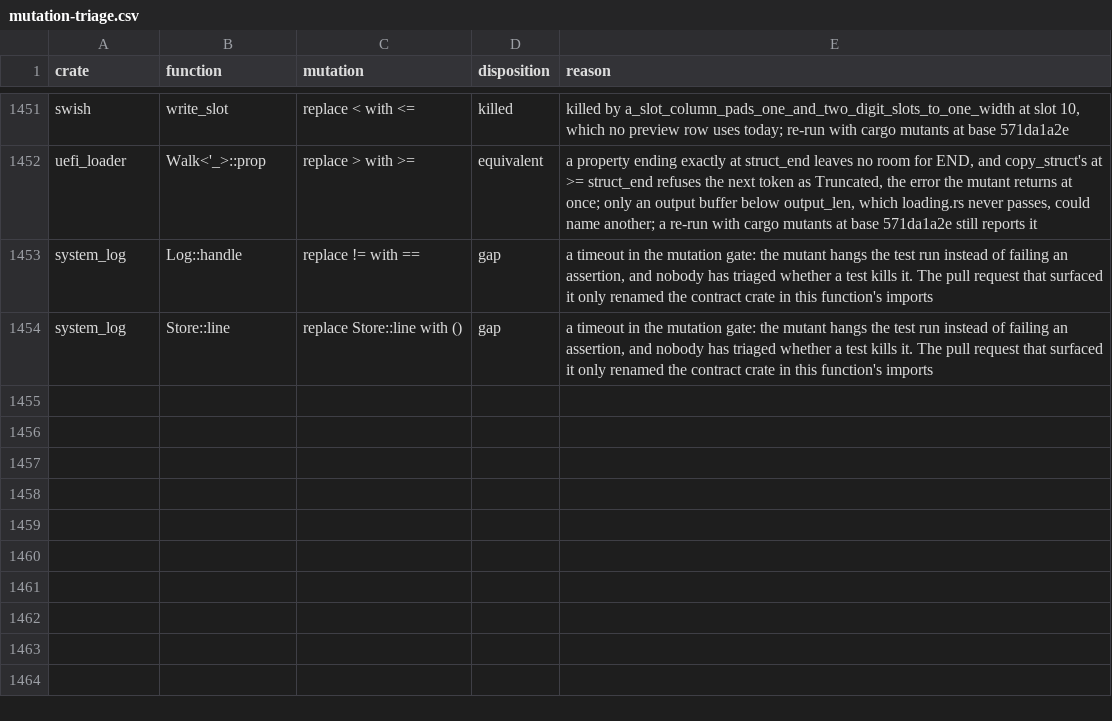
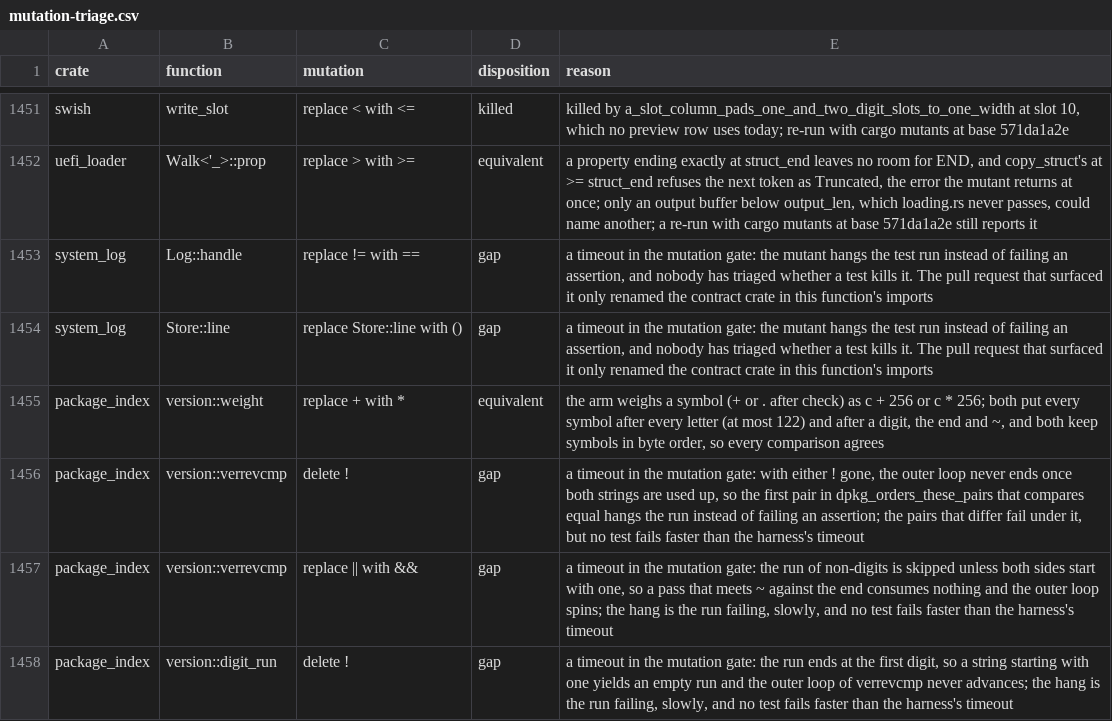
Before and after one commit to calef/nife, a CSV file: notes/project-metrics/mutation-triage.csv, drawn as a sheet; only a part is shown, gaps mark what is left out.

```diff
--- a/notes/project-metrics/mutation-triage.csv
+++ b/notes/project-metrics/mutation-triage.csv
@@ -1454 +1454,5 @@ system_log,Log::handle,replace != with ==,gap,"a timeout in the mutation gate: t
 system_log,Store::line,replace Store::line with (),gap,"a timeout in the mutation gate: the mutant hangs the test run instead of failing an assertion, and nobody has triaged whether a test kills it. The pull request that surfaced it only renamed the contract crate in this function's imports"
+package_index,version::weight,replace + with *,equivalent,"the arm weighs a symbol (+ or . after check) as c + 256 or c * 256; both put every symbol after every letter (at most 122) and after a digit, the end and ~, and both keep symbols in byte order, so every comparison agrees"
+package_index,version::verrevcmp,delete !,gap,"a timeout in the mutation gate: with either ! gone, the outer loop never ends once both strings are used up, so the first pair in dpkg_orders_these_pairs that compares equal hangs the run instead of failing an assertion; the pairs that differ fail under it, but no test fails faster than the harness's timeout"
+package_index,version::verrevcmp,replace || with &&,gap,"a timeout in the mutation gate: the run of non-digits is skipped unless both sides start with one, so a pass that meets ~ against the end consumes nothing and the outer loop spins; the hang is the run failing, slowly, and no test fails faster than the harness's timeout"
+package_index,version::digit_run,delete !,gap,"a timeout in the mutation gate: the run ends at the first digit, so a string starting with one yields an empty run and the outer loop of verrevcmp never advances; the hang is the run failing, slowly, and no test fails faster than the harness's timeout"
```
Also changed, not shown: 2 other files.
